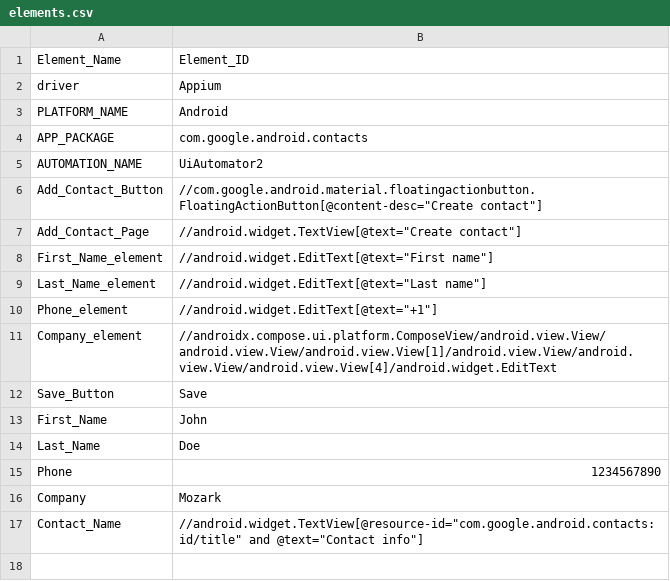
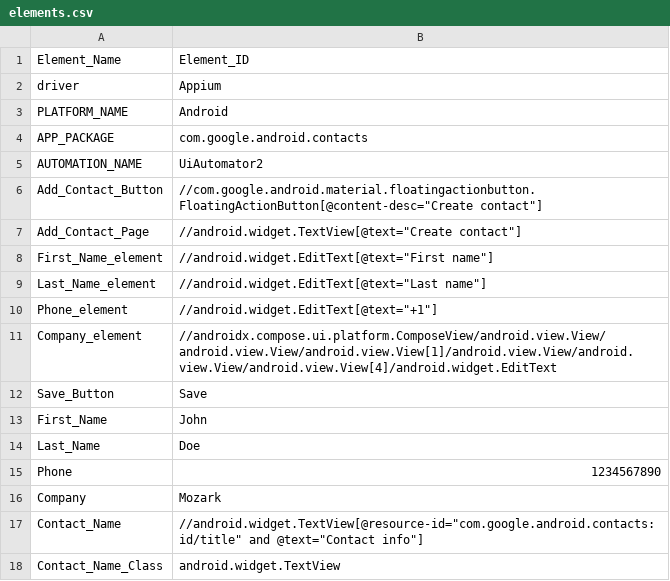
Before and after one commit to thakur-patel/optics-framework, a CSV file: optics_framework/samples/contact/test_data/elements.csv, drawn as a sheet.

```diff
--- a/optics_framework/samples/contact/test_data/elements.csv
+++ b/optics_framework/samples/contact/test_data/elements.csv
@@ -17 +17,2 @@ Company,Mozark
 Contact_Name,//android.widget.TextView[@resource-id="com.google.android.contacts:id/title" and @text="Contact info"]
+Contact_Name_Class,android.widget.TextView
```
Also changed, not shown: optics_framework/samples/contact/test_cases/test_cases.csv, 1 other file.
